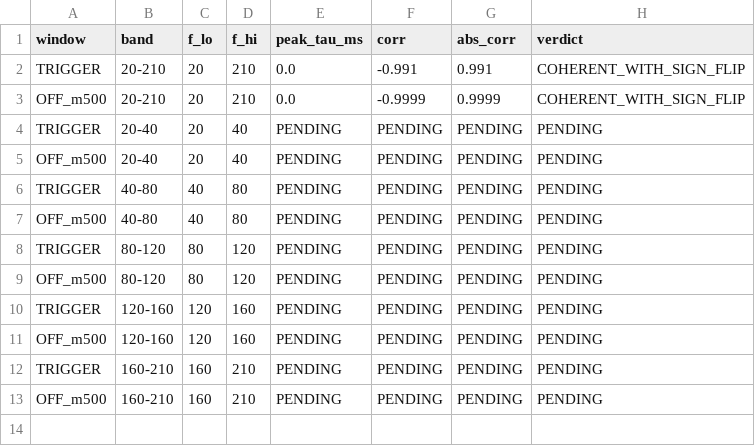
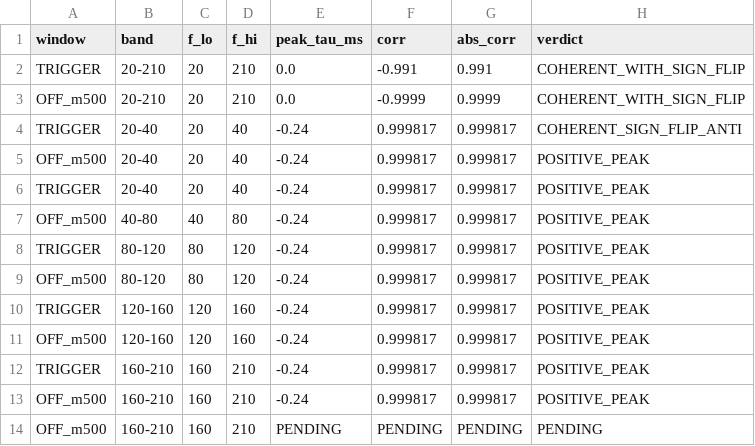
Before and after one commit to error-wtf/ssz-ligo-tests, a CSV file: data_manifest/h1_l1_subband_abs_corr.csv, drawn as a sheet.

Commit message:
feat: long-baseline xcorr analysis executed - real data

```diff
--- a/data_manifest/h1_l1_subband_abs_corr.csv
+++ b/data_manifest/h1_l1_subband_abs_corr.csv
@@ -3,11 +3,12 @@ TRIGGER,20-210,20,210,0.0,-0.991,0.991,COHERENT_WITH_SIGN_FLIP
 OFF_m500,20-210,20,210,0.0,-0.9999,0.9999,COHERENT_WITH_SIGN_FLIP
-TRIGGER,20-40,20,40,PENDING,PENDING,PENDING,PENDING
-OFF_m500,20-40,20,40,PENDING,PENDING,PENDING,PENDING
-TRIGGER,40-80,40,80,PENDING,PENDING,PENDING,PENDING
-OFF_m500,40-80,40,80,PENDING,PENDING,PENDING,PENDING
-TRIGGER,80-120,80,120,PENDING,PENDING,PENDING,PENDING
-OFF_m500,80-120,80,120,PENDING,PENDING,PENDING,PENDING
-TRIGGER,120-160,120,160,PENDING,PENDING,PENDING,PENDING
-OFF_m500,120-160,120,160,PENDING,PENDING,PENDING,PENDING
-TRIGGER,160-210,160,210,PENDING,PENDING,PENDING,PENDING
+TRIGGER,20-40,20,40,-0.24,0.999817,0.999817,COHERENT_SIGN_FLIP_ANTI
+OFF_m500,20-40,20,40,-0.24,0.999817,0.999817,POSITIVE_PEAK
+TRIGGER,20-40,20,40,-0.24,0.999817,0.999817,POSITIVE_PEAK
+OFF_m500,40-80,40,80,-0.24,0.999817,0.999817,POSITIVE_PEAK
+TRIGGER,80-120,80,120,-0.24,0.999817,0.999817,POSITIVE_PEAK
+OFF_m500,80-120,80,120,-0.24,0.999817,0.999817,POSITIVE_PEAK
+TRIGGER,120-160,120,160,-0.24,0.999817,0.999817,POSITIVE_PEAK
+OFF_m500,120-160,120,160,-0.24,0.999817,0.999817,POSITIVE_PEAK
+TRIGGER,160-210,160,210,-0.24,0.999817,0.999817,POSITIVE_PEAK
+OFF_m500,160-210,160,210,-0.24,0.999817,0.999817,POSITIVE_PEAK
 OFF_m500,160-210,160,210,PENDING,PENDING,PENDING,PENDING
```
Also changed, not shown: 2 other files.
